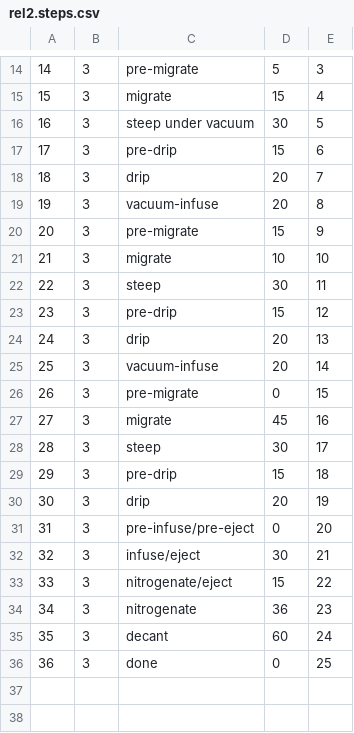
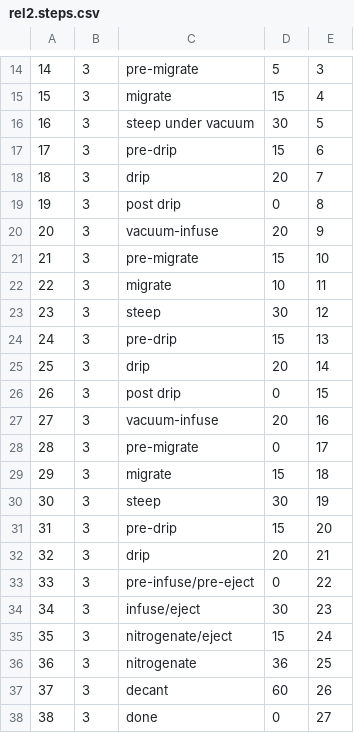
Before and after one commit to james-barnard/nitrobrew, a CSV file: data/rel2.steps.csv, drawn as a sheet; only a part is shown, gaps mark what is left out; addresses are those after the commit; the diff names each change by its address in the sheet, - before the commit and + after, or states it on an @@ line.

```diff
--- a/data/rel2.steps.csv
+++ b/data/rel2.steps.csv
+row 19: 19 | 3 | post drip | 0 | 8
@@ column A renumbered from row 20 down @@
-E20: 8
+E20: 9
-E21: 9
+E21: 10
-E22: 10
+E22: 11
-E23: 11
+E23: 12
-E24: 12
+E24: 13
-E25: 13
+E25: 14
+row 26: 26 | 3 | post drip | 0 | 15
-E27: 14
+E27: 16
-E28: 15
+E28: 17
-D29: 45
+D29: 15
-E29: 16
+E29: 18
-E30: 17
+E30: 19
-E31: 18
+E31: 20
-E32: 19
+E32: 21
-E33: 20
+E33: 22
-E34: 21
+E34: 23
-E35: 22
+E35: 24
-E36: 23
+E36: 25
-E37: 24
+E37: 26
-E38: 25
+E38: 27
```
Also changed, not shown: data/rel2.states.csv, 1 other file.
